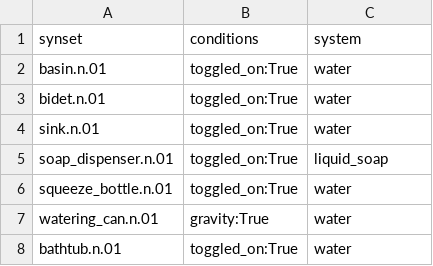
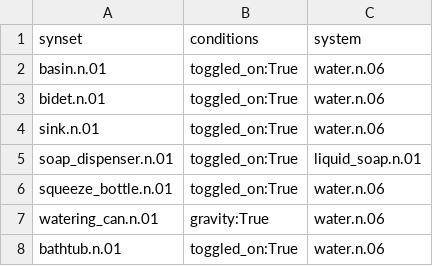
Before and after one commit to StanfordVL/bddl, a CSV file: bddl/generated_data/prop_param_annots/particleSource.csv, drawn as a sheet.

```diff
--- a/bddl/generated_data/prop_param_annots/particleSource.csv
+++ b/bddl/generated_data/prop_param_annots/particleSource.csv
@@ -1,8 +1,8 @@
 synset,conditions,system
-basin.n.01,toggled_on:True,water
-bidet.n.01,toggled_on:True,water
-sink.n.01,toggled_on:True,water
-soap_dispenser.n.01,toggled_on:True,liquid_soap
-squeeze_bottle.n.01,toggled_on:True,water
-watering_can.n.01,gravity:True,water
-bathtub.n.01,toggled_on:True,water
+basin.n.01,toggled_on:True,water.n.06
+bidet.n.01,toggled_on:True,water.n.06
+sink.n.01,toggled_on:True,water.n.06
+soap_dispenser.n.01,toggled_on:True,liquid_soap.n.01
+squeeze_bottle.n.01,toggled_on:True,water.n.06
+watering_can.n.01,gravity:True,water.n.06
+bathtub.n.01,toggled_on:True,water.n.06
```
Also changed, not shown: bddl/generated_data/prop_param_annots/particleApplier.csv, 2 other files.
